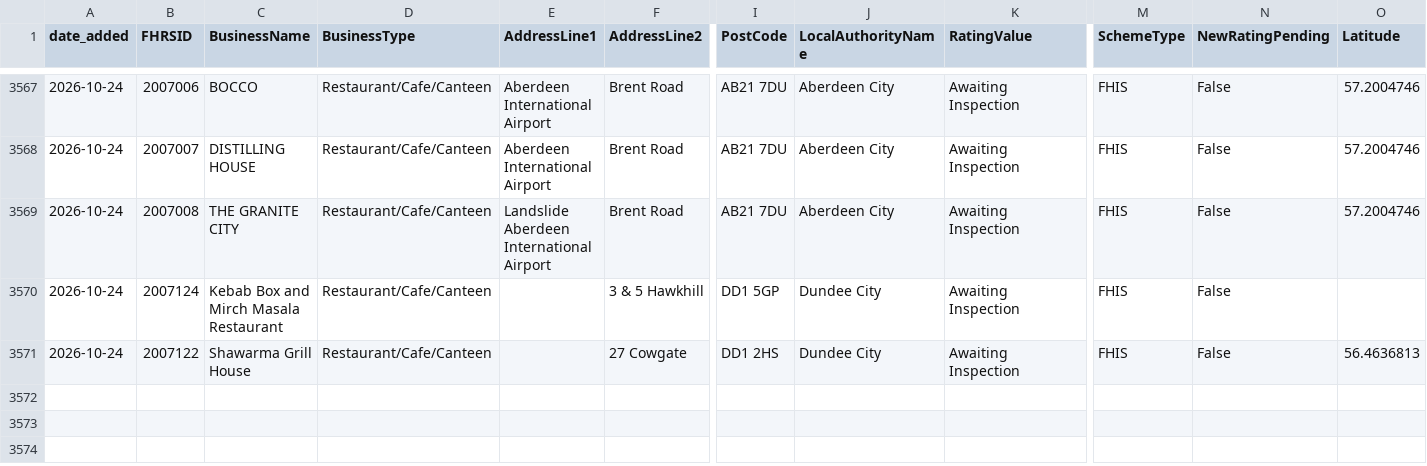
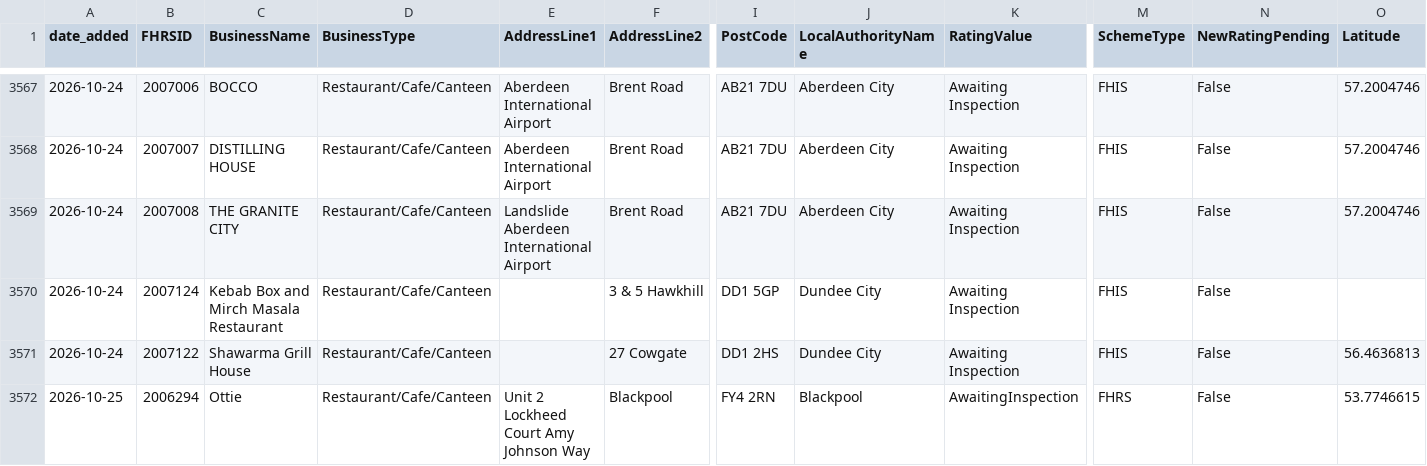
Before and after one commit to AP-Dev-Tools/independent-food-business-pulse, a CSV file: data/cumulative/RESTAURANT_CAFE/2026-10.csv, drawn as a sheet; only a part is shown, gaps mark what is left out; rows hold the shown columns only; the diff names each change by its address in the sheet, - before the commit and + after, or states it on an @@ line.

```diff
--- a/data/cumulative/RESTAURANT_CAFE/2026-10.csv
+++ b/data/cumulative/RESTAURANT_CAFE/2026-10.csv
+row 3572: 2026-10-25 | 2006294 | Ottie | Restaurant/Cafe/Canteen | Unit 2 Lockheed Court Amy Johnson Way | Blackpool | FY4 2RN | Blackpool | AwaitingInspection | FHRS | False | 53.7746615
```
Also changed, not shown: 10 other files.
